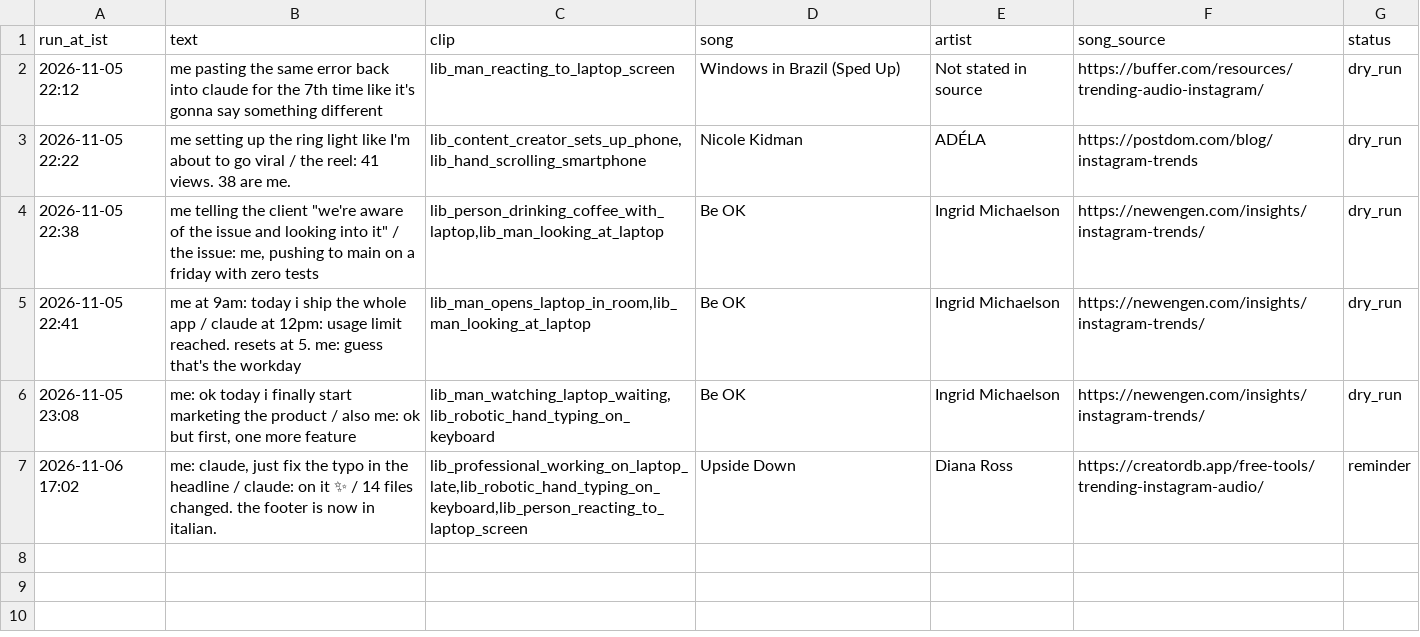
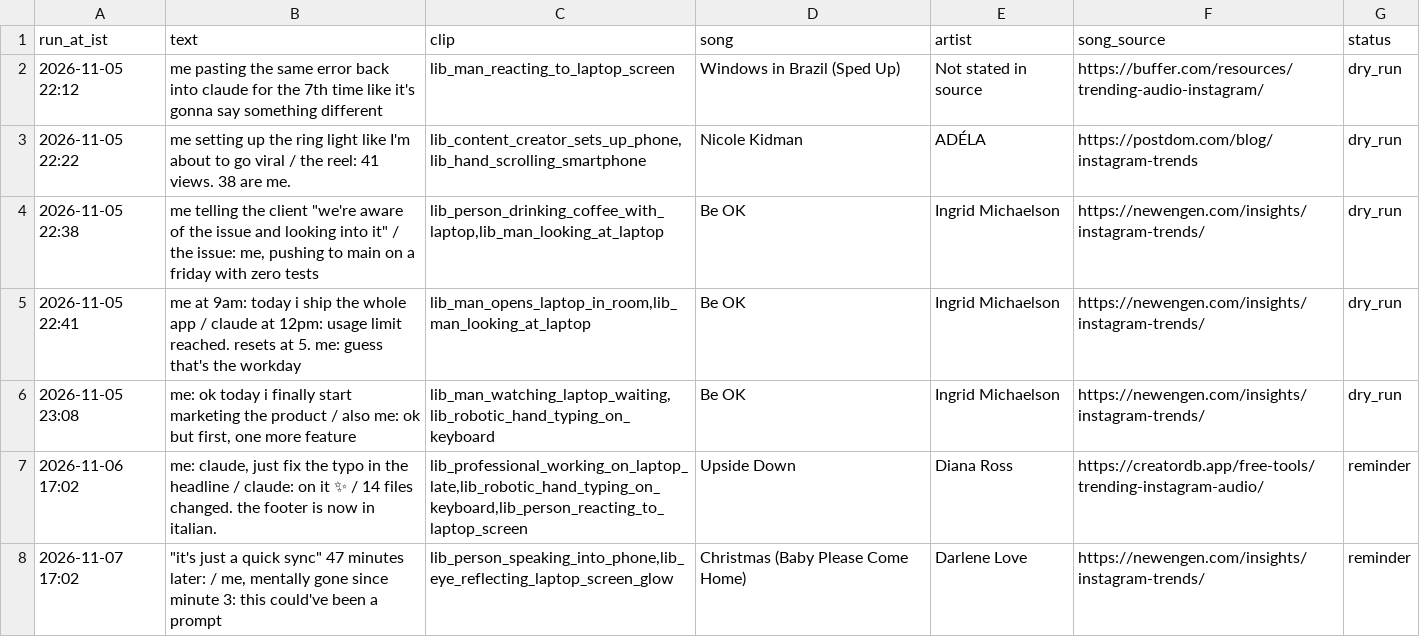
Before and after one commit to candidmarketingltd-art/ai-news-reels, a CSV file: logs/meme_runs.csv, drawn as a sheet.

```diff
--- a/logs/meme_runs.csv
+++ b/logs/meme_runs.csv
@@ -7 +7,2 @@ run_at_ist,text,clip,song,artist,song_source,status
 2026-11-06 17:02,"me: claude, just fix the typo in the headline / claude: on it ✨ / 14 files changed. the footer is now in italian.","lib_professional_working_on_laptop_late,lib_robotic_hand_typing_on_keyboard,lib_person_reacting_to_laptop_screen",Upside Down,Diana Ross,https://creatordb.app/free-tools/trending-instagram-audio/,reminder
+2026-11-07 17:02,"""it's just a quick sync"" 47 minutes later: / me, mentally gone since minute 3: this could've been a prompt","lib_person_speaking_into_phone,lib_eye_reflecting_laptop_screen_glow",Christmas (Baby Please Come Home),Darlene Love,https://newengen.com/insights/instagram-trends/,reminder
```
Also changed, not shown: logs/tutorial_runs.csv, 4 other files.
